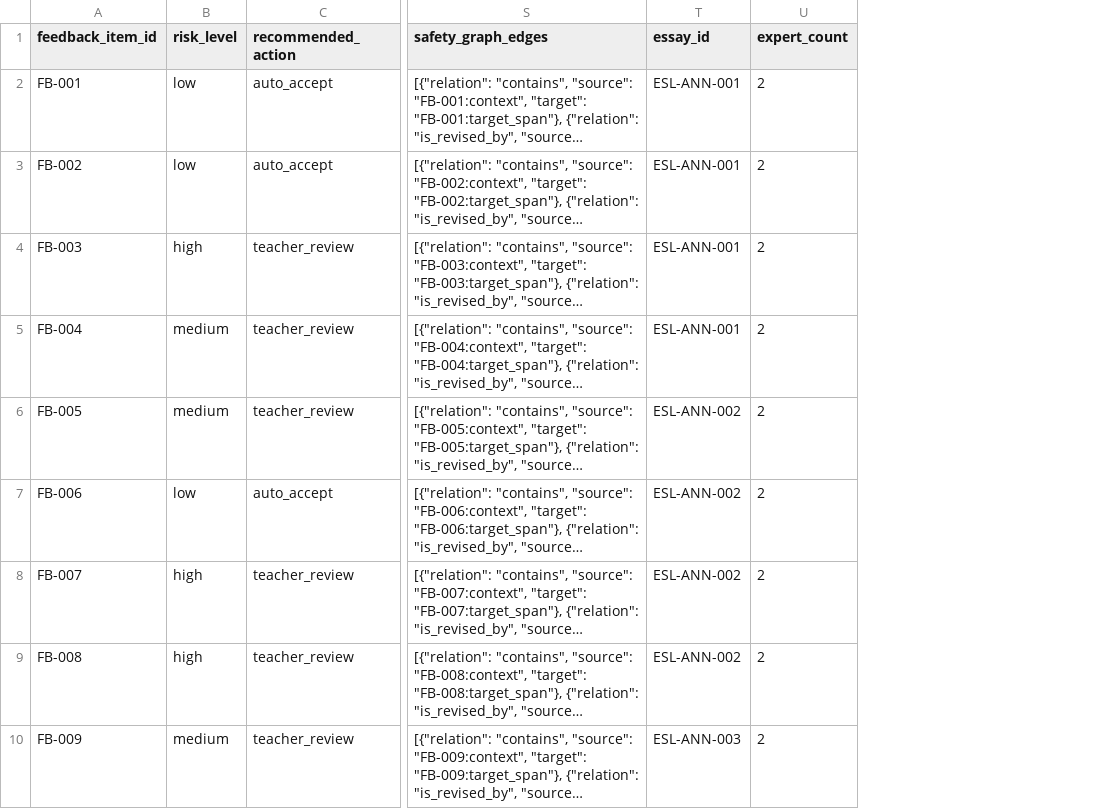
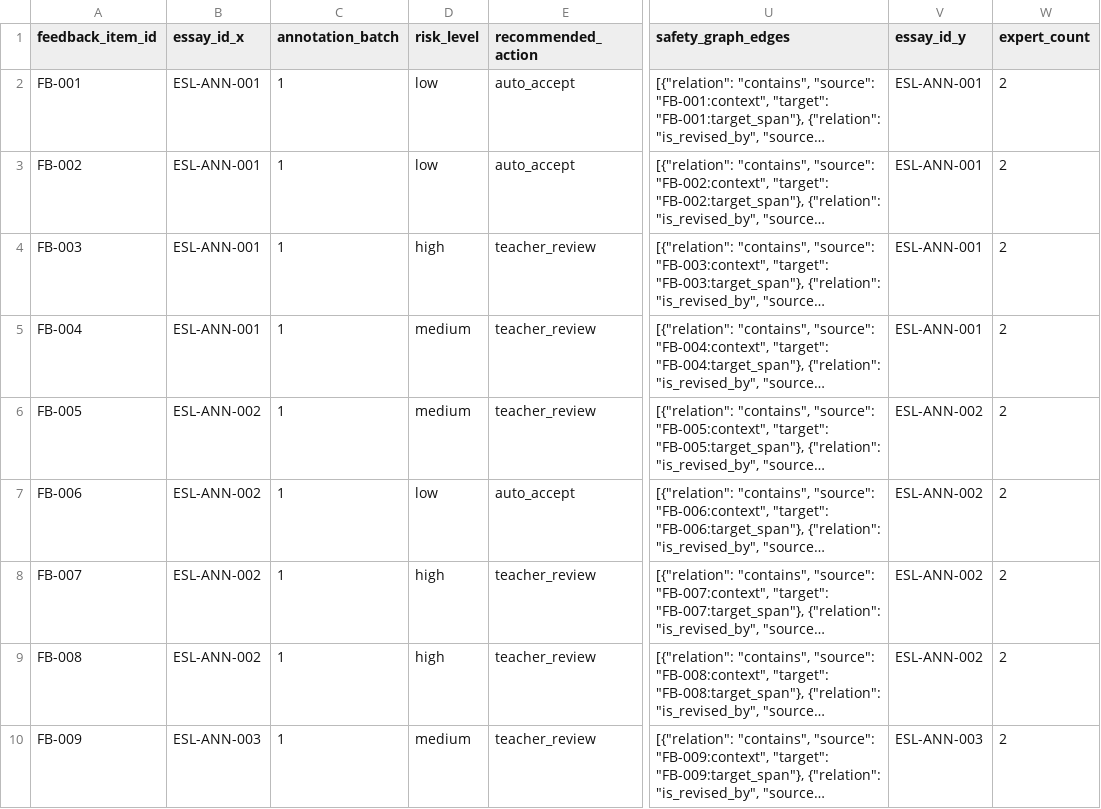
Before and after one commit to yyting2006-ai/ConsensusScope, a CSV file: reports/teacher_likert_pilot/likert_routing_analysis.csv, drawn as a sheet; only a part is shown, gaps mark what is left out; long unchanged cells end in …; addresses are those after the commit; the diff names each change by its address in the sheet, - before the commit and + after, or states it on an @@ line.

```diff
--- a/reports/teacher_likert_pilot/likert_routing_analysis.csv
+++ b/reports/teacher_likert_pilot/likert_routing_analysis.csv
+column B (essay_id_x), rows 2-10: ESL-ANN-001 | ESL-ANN-001 | ESL-ANN-001 | ESL-ANN-001 | ESL-ANN-002 | ESL-ANN-002 | ESL-ANN-002 | ESL-ANN-002 | ESL-ANN-003
+column C (annotation_batch), rows 2-10: all 1
-V1: essay_id
+V1: essay_id_y
```
Also changed, not shown: 15 other files.
